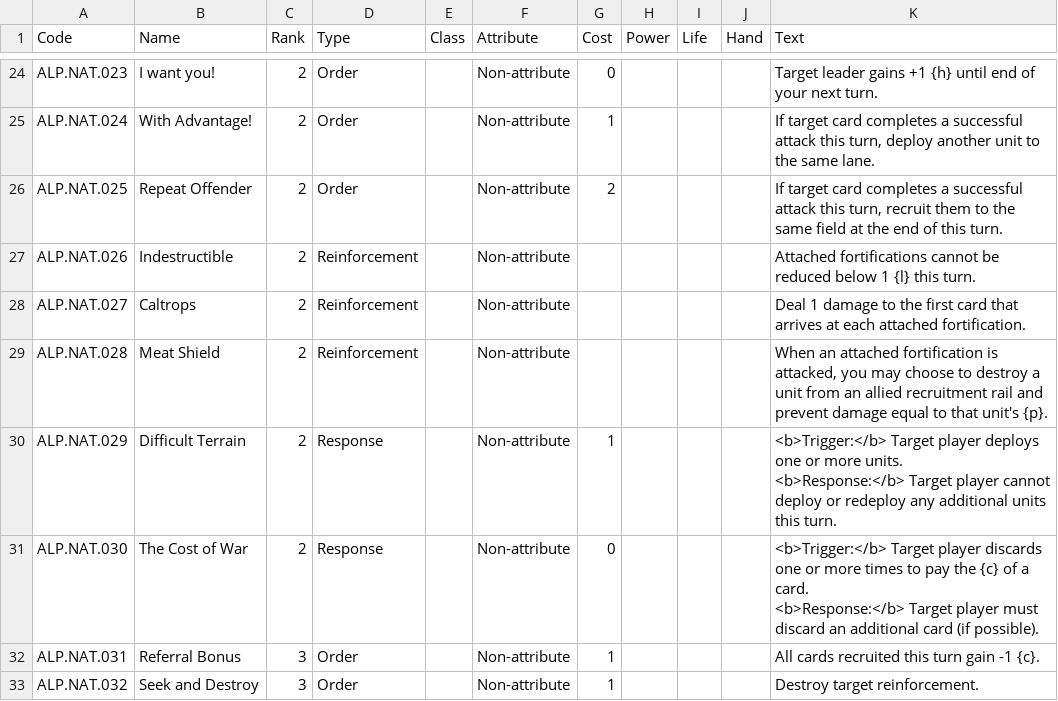
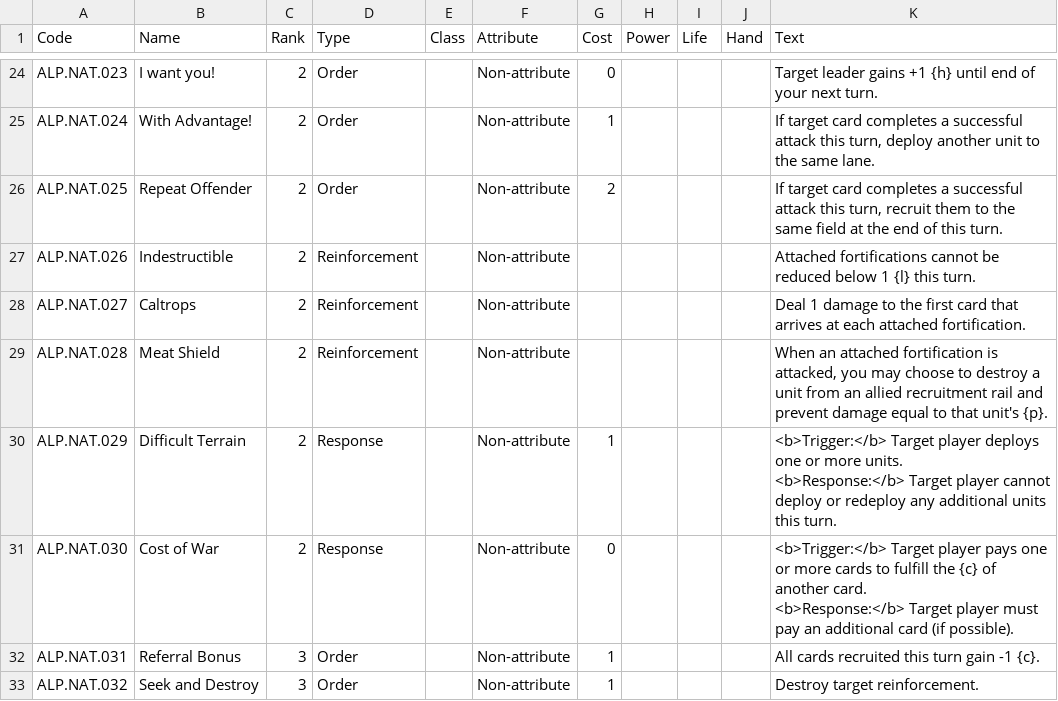
Before and after one commit to tleecsm/VoVTCG, a CSV file: www/data/cardcodes.csv, drawn as a sheet; only a part is shown, gaps mark what is left out; the diff covers the shown part only.

Commit message:
push new cards

```diff
--- a/www/data/cardcodes.csv
+++ b/www/data/cardcodes.csv
@@ -34,4 +34,4 @@ ALP.NAT.029,Difficult Terrain,2,Response,,Non-attribute,1,,,,"<b>Trigger:</b> Ta
 <b>Response:</b> Target player cannot deploy or redeploy any additional units this turn."
-ALP.NAT.030,The Cost of War ,2,Response,,Non-attribute,0,,,,"<b>Trigger:</b> Target player discards one or more times to pay the {c} of a card.
-<b>Response:</b> Target player must discard an additional card (if possible)."
+ALP.NAT.030,Cost of War,2,Response,,Non-attribute,0,,,,"<b>Trigger:</b> Target player pays one or more cards to fulfill the {c} of another card.
+<b>Response:</b> Target player must pay an additional card (if possible)."
 ALP.NAT.031,Referral Bonus,3,Order,,Non-attribute,1,,,,All cards recruited this turn gain -1 {c}.
```
Also changed, not shown: 2 added rows and 2 edited cells elsewhere in this file, www/data/cardcreator.csv, www/data/keywords.csv, 2 other files.
